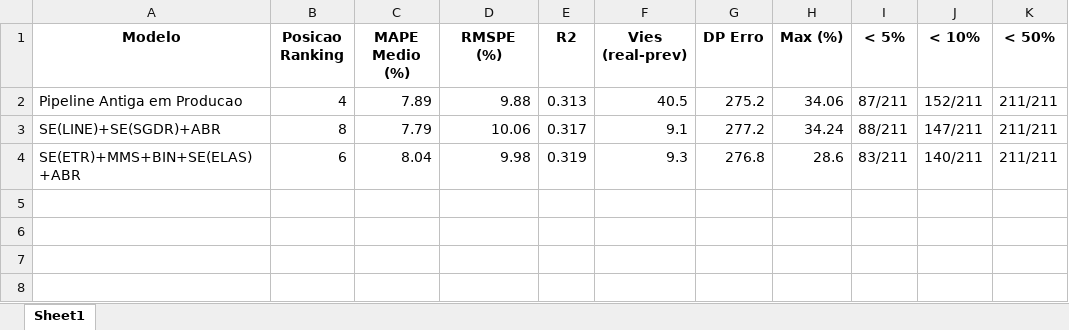
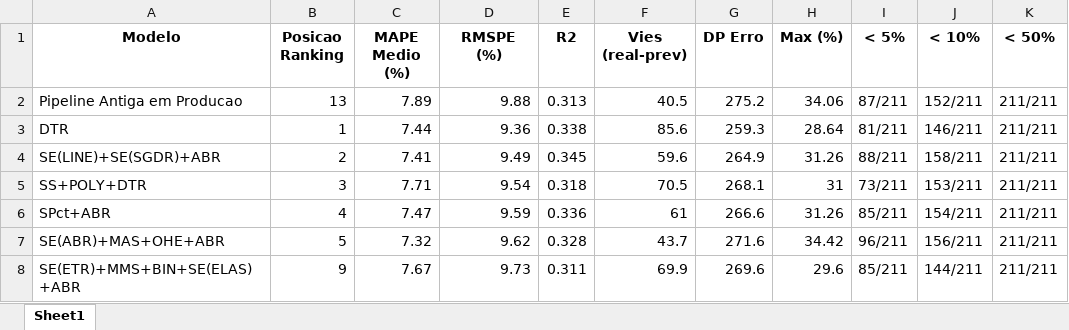
Before and after one commit to Daniel-Alexandre-Ramazzotte/Modelo-Vendas-Diario, an Excel workbook: saidas/comparativo_preselecionados_qtd.xlsx, sheet Sheet1, drawn as a sheet; values as stored, in another font and other column widths than the file's, no borders; addresses are those after the commit; the diff names each change by its address in the sheet, - before the commit and + after, or states it on an @@ line.

```diff
--- a/saidas/comparativo_preselecionados_qtd.xlsx (sheet Sheet1)
+++ b/saidas/comparativo_preselecionados_qtd.xlsx (sheet Sheet1)
-B2 (Posicao Ranking): 4
+B2 (Posicao Ranking): 13
+row 3: DTR | 1 | 7.44 | 9.36 | 0.338 | 85.6 | 259.3 | 28.64 | 81/211 | 146/211 | 211/211
-B4 (Posicao Ranking): 8
+B4 (Posicao Ranking): 2
-C4 (MAPE Medio (%)): 7.79
+C4 (MAPE Medio (%)): 7.41
-D4 (RMSPE (%)): 10.06
+D4 (RMSPE (%)): 9.49
-E4 (R2): 0.317
+E4 (R2): 0.345
-F4 (Vies (real-prev)): 9.1
+F4 (Vies (real-prev)): 59.6
-G4 (DP Erro): 277.2
+G4 (DP Erro): 264.9
-H4 (Max (%)): 34.24
+H4 (Max (%)): 31.26
-J4 (< 10%): 147/211
+J4 (< 10%): 158/211
+row 5: SS+POLY+DTR | 3 | 7.71 | 9.54 | 0.318 | 70.5 | 268.1 | 31 | 73/211 | 153/211 | 211/211
+row 6: SPct+ABR | 4 | 7.47 | 9.59 | 0.336 | 61 | 266.6 | 31.26 | 85/211 | 154/211 | 211/211
+row 7: SE(ABR)+MAS+OHE+ABR | 5 | 7.32 | 9.62 | 0.328 | 43.7 | 271.6 | 34.42 | 96/211 | 156/211 | 211/211
-B8 (Posicao Ranking): 6
+B8 (Posicao Ranking): 9
-C8 (MAPE Medio (%)): 8.04
+C8 (MAPE Medio (%)): 7.67
-D8 (RMSPE (%)): 9.98
+D8 (RMSPE (%)): 9.73
-E8 (R2): 0.319
+E8 (R2): 0.311
-F8 (Vies (real-prev)): 9.3
+F8 (Vies (real-prev)): 69.9
-G8 (DP Erro): 276.8
+G8 (DP Erro): 269.6
-H8 (Max (%)): 28.6
+H8 (Max (%)): 29.6
-I8 (< 5%): 83/211
+I8 (< 5%): 85/211
-J8 (< 10%): 140/211
+J8 (< 10%): 144/211
```
Also changed, not shown: resultados/comparativo_antes_depois_debias_qtd.xlsx, saidas/comparativo_preselecionados_valor.xlsx, 18 other files.
